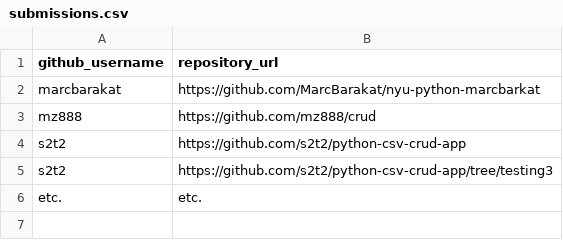
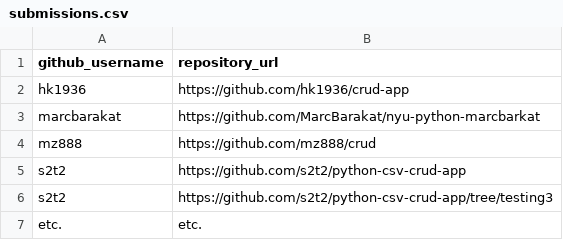
Before and after one commit to prof-rossetti/nyu-info-2335-201706, a CSV file: projects/crud-app/submissions.csv, drawn as a sheet; the diff names each change by its address in the sheet, - before the commit and + after, or states it on an @@ line.

Commit message:
Submission of crud_app

```diff
--- a/projects/crud-app/submissions.csv
+++ b/projects/crud-app/submissions.csv
+row 2: hk1936 | https://github.com/hk1936/crud-app
```
